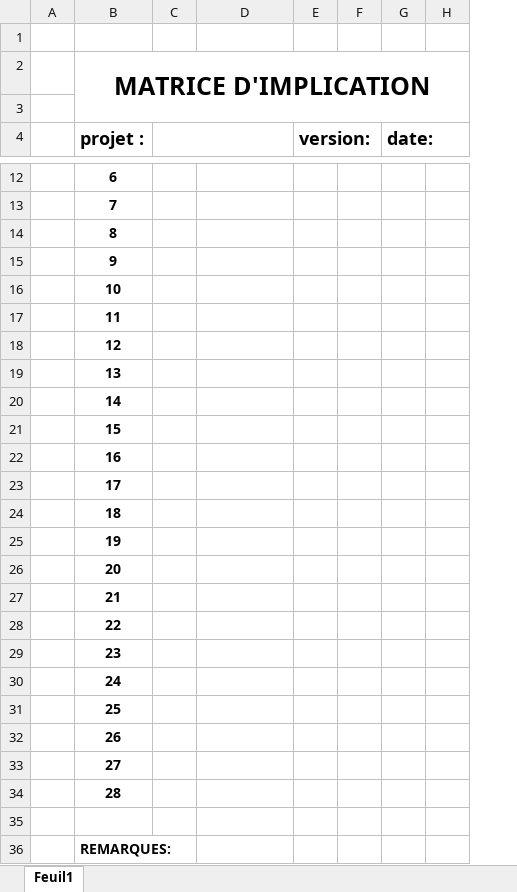
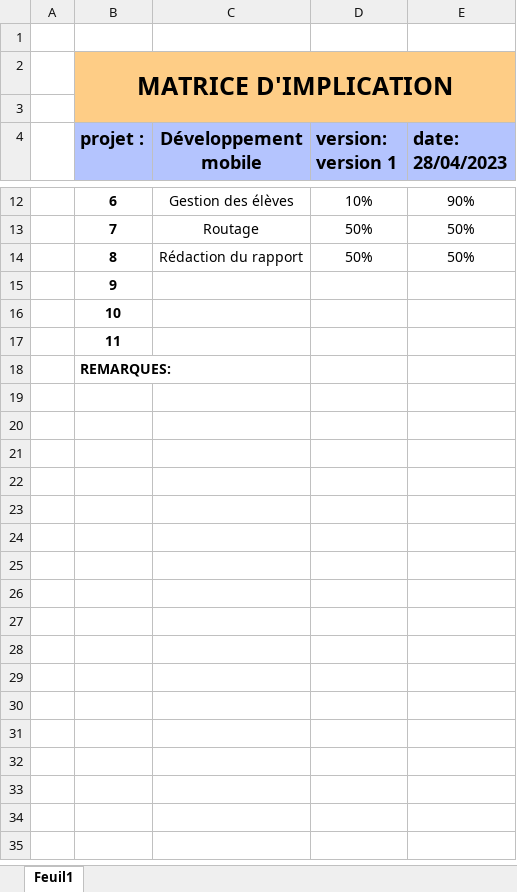
Before and after one commit to Margob29/assoENSC_Mobile, an Excel workbook: matrice d'implication.xlsx, sheet Feuil1, drawn as a sheet; only a part is shown, gaps mark what is left out; values as stored, in another font and other column widths than the file's, no borders; removed rows and columns are numbered as before the commit, all else as after; the diff covers the shown part only; the diff names each change by its address in the sheet, - before the commit and + after, or states it on an @@ line.

Commit message:
matrice d'implication

```diff
--- a/matrice d'implication.xlsx (sheet Feuil1)
+++ b/matrice d'implication.xlsx (sheet Feuil1)
-column C, empty
+column C (Développement mobile), rows 12-14: Gestion des élèves | Routage | Rédaction du rapport
-column E (version:), empty
-column F, empty
-column G (date:), empty
-column H, empty
+column E (date: 28/04/2023), rows 12-14: 90% | 50% | 50%
-B2:B3 fill: none
+B2:B3 fill: #FECD86
-D2:D3 fill: none
+D2:D3 fill: #FECD86
-B4 fill: none
+B4 fill: #B4C4FE
-D4: (empty)
+D4: version: version 1
-D4 fill: none
+D4 fill: #B4C4FE
-D12 (version: version 1): (empty)
+D12 (version: version 1): 10%
-D13:D14 (version: version 1): (empty)
+D13:D14 (version: version 1): 50%
-row 18:  | 12
-row 19:  | 13
-row 20:  | 14
-row 21:  | 15
-row 22:  | 16
-row 23:  | 17
-row 24:  | 18
-row 25:  | 19
-row 26:  | 20
-row 27:  | 21
-row 28:  | 22
-row 29:  | 23
-row 30:  | 24
-row 31:  | 25
-row 32:  | 26
-row 33:  | 27
-row 34:  | 28
-row 35: (empty)
```
Also changed, not shown: 6 edited cells and cell formats elsewhere in this sheet.
